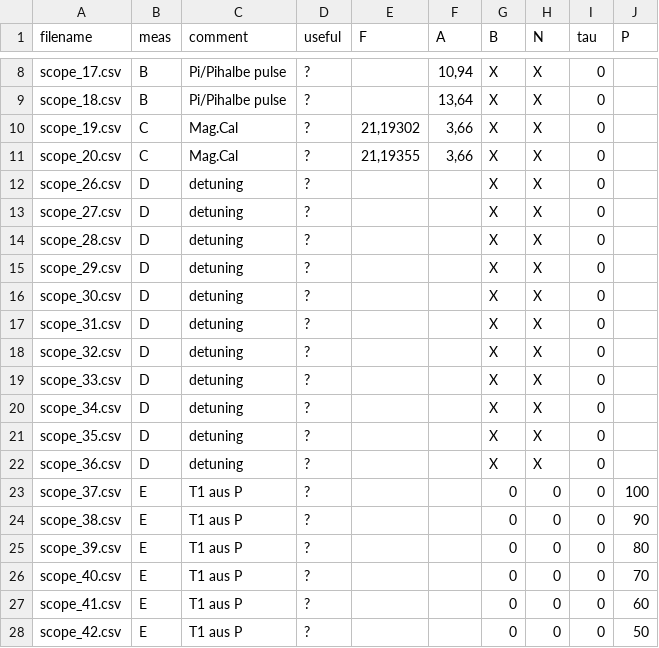
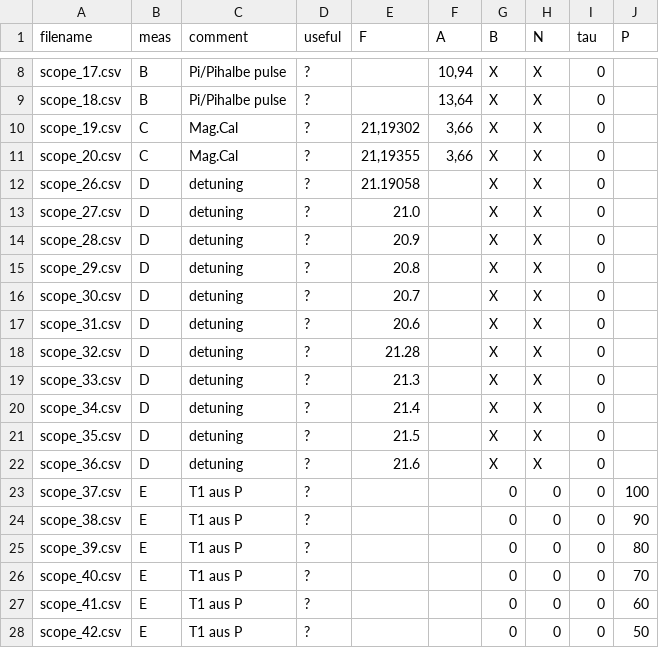
Before and after one commit to kolja-wagner/nmr_fkp, a CSV file: data_day_one.csv, drawn as a sheet; only a part is shown, gaps mark what is left out.

```diff
--- a/data_day_one.csv
+++ b/data_day_one.csv
@@ -11,13 +11,13 @@ scope_19.csv,C,Mag.Cal,?,"21,19302","3,66",X,X,0,
 scope_20.csv,C,Mag.Cal,?,"21,19355","3,66",X,X,0,
-scope_26.csv,D,detuning,?,,,X,X,0,
-scope_27.csv,D,detuning,?,,,X,X,0,
-scope_28.csv,D,detuning,?,,,X,X,0,
-scope_29.csv,D,detuning,?,,,X,X,0,
-scope_30.csv,D,detuning,?,,,X,X,0,
-scope_31.csv,D,detuning,?,,,X,X,0,
-scope_32.csv,D,detuning,?,,,X,X,0,
-scope_33.csv,D,detuning,?,,,X,X,0,
-scope_34.csv,D,detuning,?,,,X,X,0,
-scope_35.csv,D,detuning,?,,,X,X,0,
-scope_36.csv,D,detuning,?,,,X,X,0,
+scope_26.csv,D,detuning,?,21.19058,,X,X,0,
+scope_27.csv,D,detuning,?,21.0,,X,X,0,
+scope_28.csv,D,detuning,?,20.9,,X,X,0,
+scope_29.csv,D,detuning,?,20.8,,X,X,0,
+scope_30.csv,D,detuning,?,20.7,,X,X,0,
+scope_31.csv,D,detuning,?,20.6,,X,X,0,
+scope_32.csv,D,detuning,?,21.28,,X,X,0,
+scope_33.csv,D,detuning,?,21.3,,X,X,0,
+scope_34.csv,D,detuning,?,21.4,,X,X,0,
+scope_35.csv,D,detuning,?,21.5,,X,X,0,
+scope_36.csv,D,detuning,?,21.6,,X,X,0,
 scope_37.csv,E,T1 aus P,?,,,0,0,0,100
```
Also changed, not shown: data_day_three.csv, data_day_two.csv, 34 other files.
